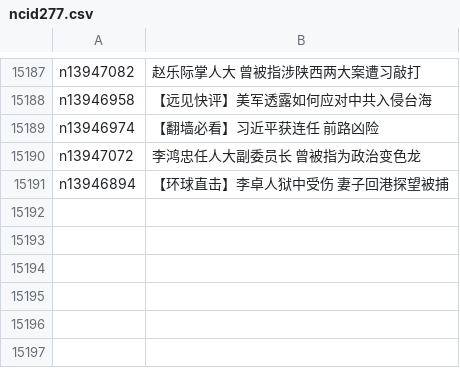
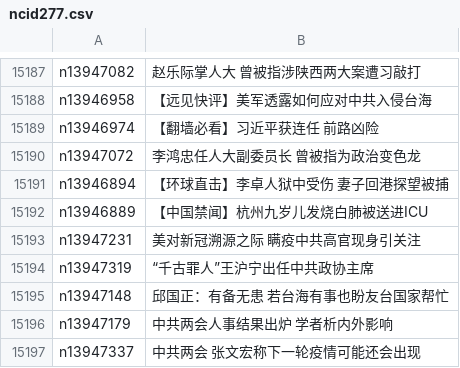
Before and after one commit to epic-marker/epoch-news, a CSV file: indexes/ncid277.csv, drawn as a sheet; only a part is shown, gaps mark what is left out.

```diff
--- a/indexes/ncid277.csv
+++ b/indexes/ncid277.csv
@@ -15191 +15191,7 @@ n13947072,李鸿忠任人大副委员长 曾被指为政治变色龙
 n13946894,【环球直击】李卓人狱中受伤 妻子回港探望被捕
+n13946889,【中国禁闻】杭州九岁儿发烧白肺被送进ICU
+n13947231,美对新冠溯源之际 瞒疫中共高官现身引关注
+n13947319,“千古罪人”王沪宁出任中共政协主席
+n13947148,邱国正：有备无患 若台海有事也盼友台国家帮忙
+n13947179,中共两会人事结果出炉 学者析内外影响
+n13947337,中共两会 张文宏称下一轮疫情可能还会出现
```
Also changed, not shown: indexes/ncid1078159.csv, indexes/ncid1078160.csv, 45 other files.
